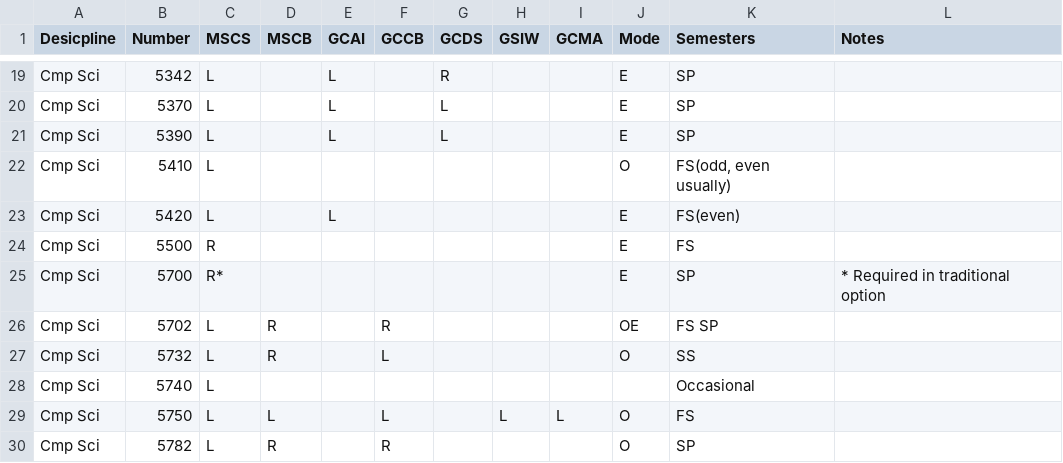
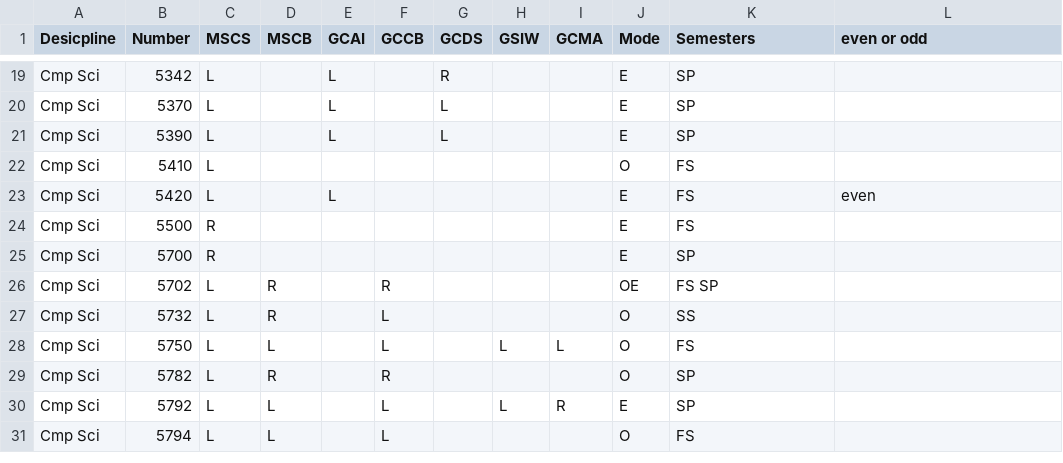
Before and after one commit to dstjohniii/ms-advisor, a CSV file: client/src/data/rotation_cleaned.csv, drawn as a sheet; only a part is shown, gaps mark what is left out; the shorter side is filled out with more unchanged rows; the diff covers the shown part only.

```diff
--- a/client/src/data/rotation_cleaned.csv
+++ b/client/src/data/rotation_cleaned.csv
@@ -1 +1 @@
-Desicpline,Number,MSCS,MSCB,GCAI,GCCB,GCDS,GSIW,GCMA,Mode,Semesters,Notes
+Desicpline,Number,MSCS,MSCB,GCAI,GCCB,GCDS,GSIW,GCMA,Mode,Semesters,even or odd
@@ -21,9 +21,8 @@ Cmp Sci,5370,L,,L,,L,,,E,SP,
 Cmp Sci,5390,L,,L,,L,,,E,SP,
-Cmp Sci,5410,L,,,,,,,O,"FS(odd, even usually)",
-Cmp Sci,5420,L,,L,,,,,E,FS(even),
+Cmp Sci,5410,L,,,,,,,O,FS,
+Cmp Sci,5420,L,,L,,,,,E,FS,even
 Cmp Sci,5500,R,,,,,,,E,FS,
-Cmp Sci,5700,R*,,,,,,,E,SP,* Required in traditional option
+Cmp Sci,5700,R,,,,,,,E,SP,
 Cmp Sci,5702,L,R,,R,,,,OE,FS SP,
 Cmp Sci,5732,L,R,,L,,,,O,SS,
-Cmp Sci,5740,L,,,,,,,,Occasional,
 Cmp Sci,5750,L,L,,L,,L,L,O,FS,
```
Also changed, not shown: 26 edited cells elsewhere in this file, 1 other file.
